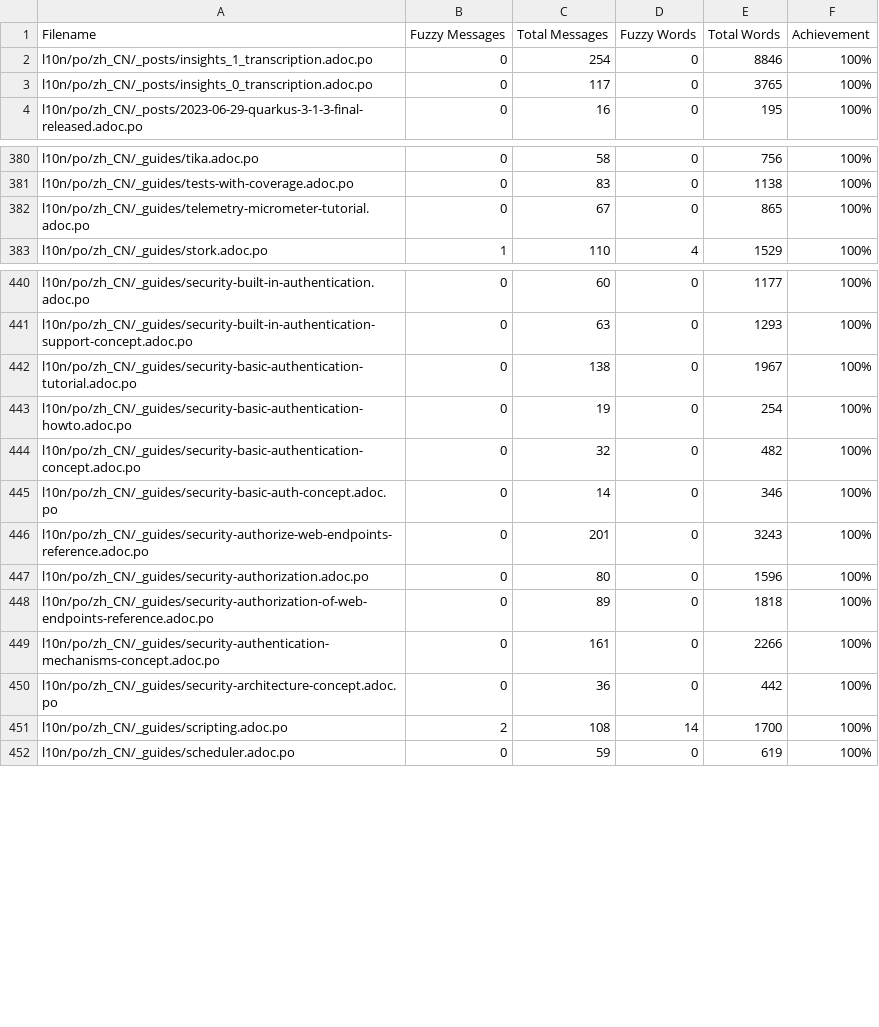
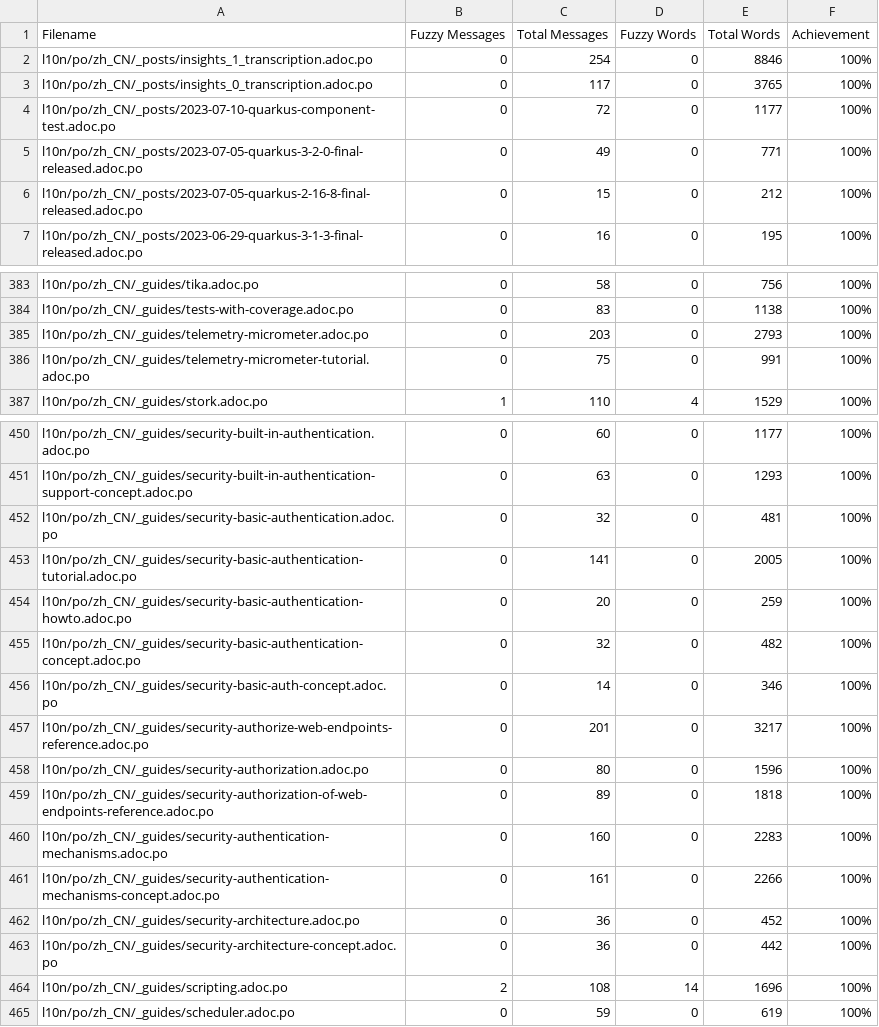
Before and after one commit to giant35/quarkusZH, a CSV file: l10n/stats/translation.csv, drawn as a sheet; only a part is shown, gaps mark what is left out; the diff covers the shown part only.

```diff
--- a/l10n/stats/translation.csv
+++ b/l10n/stats/translation.csv
@@ -3,2 +3,5 @@ l10n/po/zh_CN/_posts/insights_1_transcription.adoc.po,0,254,0,8846,100%
 l10n/po/zh_CN/_posts/insights_0_transcription.adoc.po,0,117,0,3765,100%
+l10n/po/zh_CN/_posts/2023-07-10-quarkus-component-test.adoc.po,0,72,0,1177,100%
+l10n/po/zh_CN/_posts/2023-07-05-quarkus-3-2-0-final-released.adoc.po,0,49,0,771,100%
+l10n/po/zh_CN/_posts/2023-07-05-quarkus-2-16-8-final-released.adoc.po,0,15,0,212,100%
 l10n/po/zh_CN/_posts/2023-06-29-quarkus-3-1-3-final-released.adoc.po,0,16,0,195,100%
@@ -381,3 +384,4 @@ l10n/po/zh_CN/_guides/tika.adoc.po,0,58,0,756,100%
 l10n/po/zh_CN/_guides/tests-with-coverage.adoc.po,0,83,0,1138,100%
-l10n/po/zh_CN/_guides/telemetry-micrometer-tutorial.adoc.po,0,67,0,865,100%
+l10n/po/zh_CN/_guides/telemetry-micrometer.adoc.po,0,203,0,2793,100%
+l10n/po/zh_CN/_guides/telemetry-micrometer-tutorial.adoc.po,0,75,0,991,100%
 l10n/po/zh_CN/_guides/stork.adoc.po,1,110,4,1529,100%
@@ -441,12 +451,15 @@ l10n/po/zh_CN/_guides/security-built-in-authentication.adoc.po,0,60,0,1177,100%
 l10n/po/zh_CN/_guides/security-built-in-authentication-support-concept.adoc.po,0,63,0,1293,100%
-l10n/po/zh_CN/_guides/security-basic-authentication-tutorial.adoc.po,0,138,0,1967,100%
-l10n/po/zh_CN/_guides/security-basic-authentication-howto.adoc.po,0,19,0,254,100%
+l10n/po/zh_CN/_guides/security-basic-authentication.adoc.po,0,32,0,481,100%
+l10n/po/zh_CN/_guides/security-basic-authentication-tutorial.adoc.po,0,141,0,2005,100%
+l10n/po/zh_CN/_guides/security-basic-authentication-howto.adoc.po,0,20,0,259,100%
 l10n/po/zh_CN/_guides/security-basic-authentication-concept.adoc.po,0,32,0,482,100%
 l10n/po/zh_CN/_guides/security-basic-auth-concept.adoc.po,0,14,0,346,100%
-l10n/po/zh_CN/_guides/security-authorize-web-endpoints-reference.adoc.po,0,201,0,3243,100%
+l10n/po/zh_CN/_guides/security-authorize-web-endpoints-reference.adoc.po,0,201,0,3217,100%
 l10n/po/zh_CN/_guides/security-authorization.adoc.po,0,80,0,1596,100%
 l10n/po/zh_CN/_guides/security-authorization-of-web-endpoints-reference.adoc.po,0,89,0,1818,100%
+l10n/po/zh_CN/_guides/security-authentication-mechanisms.adoc.po,0,160,0,2283,100%
 l10n/po/zh_CN/_guides/security-authentication-mechanisms-concept.adoc.po,0,161,0,2266,100%
+l10n/po/zh_CN/_guides/security-architecture.adoc.po,0,36,0,452,100%
 l10n/po/zh_CN/_guides/security-architecture-concept.adoc.po,0,36,0,442,100%
-l10n/po/zh_CN/_guides/scripting.adoc.po,2,108,14,1700,100%
+l10n/po/zh_CN/_guides/scripting.adoc.po,2,108,14,1696,100%
 l10n/po/zh_CN/_guides/scheduler.adoc.po,0,59,0,619,100%
```
Also changed, not shown: 9 added rows and 87 edited cells elsewhere in this file.
